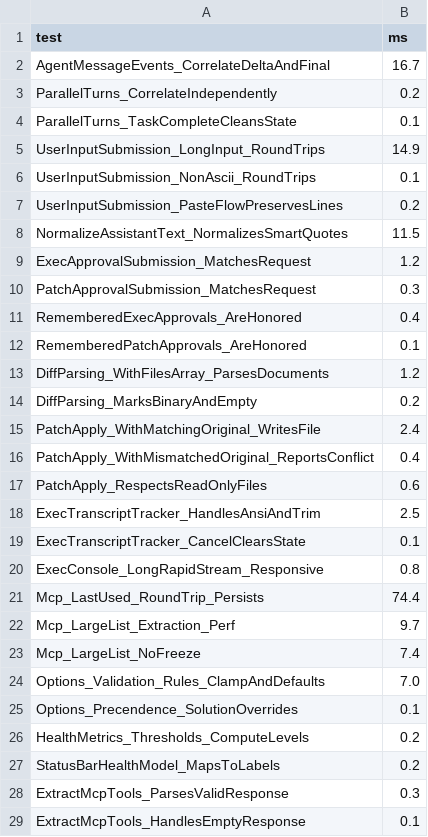
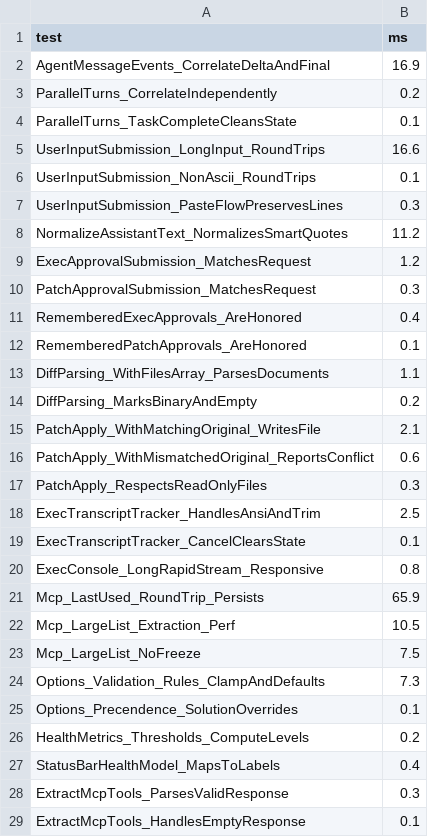
Before and after one commit to cpjet64/CodexVS22, a CSV file: perf.csv, drawn as a sheet; only a part is shown; the diff covers the shown part only.

```diff
--- a/perf.csv
+++ b/perf.csv
@@ -1,9 +1,9 @@
 test,ms
-AgentMessageEvents_CorrelateDeltaAndFinal,16.7
+AgentMessageEvents_CorrelateDeltaAndFinal,16.9
 ParallelTurns_CorrelateIndependently,0.2
 ParallelTurns_TaskCompleteCleansState,0.1
-UserInputSubmission_LongInput_RoundTrips,14.9
+UserInputSubmission_LongInput_RoundTrips,16.6
 UserInputSubmission_NonAscii_RoundTrips,0.1
-UserInputSubmission_PasteFlowPreservesLines,0.2
-NormalizeAssistantText_NormalizesSmartQuotes,11.5
+UserInputSubmission_PasteFlowPreservesLines,0.3
+NormalizeAssistantText_NormalizesSmartQuotes,11.2
 ExecApprovalSubmission_MatchesRequest,1.2
@@ -12,7 +12,7 @@ RememberedExecApprovals_AreHonored,0.4
 RememberedPatchApprovals_AreHonored,0.1
-DiffParsing_WithFilesArray_ParsesDocuments,1.2
+DiffParsing_WithFilesArray_ParsesDocuments,1.1
 DiffParsing_MarksBinaryAndEmpty,0.2
-PatchApply_WithMatchingOriginal_WritesFile,2.4
-PatchApply_WithMismatchedOriginal_ReportsConflict,0.4
-PatchApply_RespectsReadOnlyFiles,0.6
+PatchApply_WithMatchingOriginal_WritesFile,2.1
+PatchApply_WithMismatchedOriginal_ReportsConflict,0.6
+PatchApply_RespectsReadOnlyFiles,0.3
 ExecTranscriptTracker_HandlesAnsiAndTrim,2.5
@@ -20,9 +20,9 @@ ExecTranscriptTracker_CancelClearsState,0.1
 ExecConsole_LongRapidStream_Responsive,0.8
-Mcp_LastUsed_RoundTrip_Persists,74.4
-Mcp_LargeList_Extraction_Perf,9.7
-Mcp_LargeList_NoFreeze,7.4
-Options_Validation_Rules_ClampAndDefaults,7.0
+Mcp_LastUsed_RoundTrip_Persists,65.9
+Mcp_LargeList_Extraction_Perf,10.5
+Mcp_LargeList_NoFreeze,7.5
+Options_Validation_Rules_ClampAndDefaults,7.3
 Options_Precendence_SolutionOverrides,0.1
 HealthMetrics_Thresholds_ComputeLevels,0.2
-StatusBarHealthModel_MapsToLabels,0.2
+StatusBarHealthModel_MapsToLabels,0.4
 ExtractMcpTools_ParsesValidResponse,0.3
```
Also changed, not shown: 1 edited cell elsewhere in this file, 7 other files.
